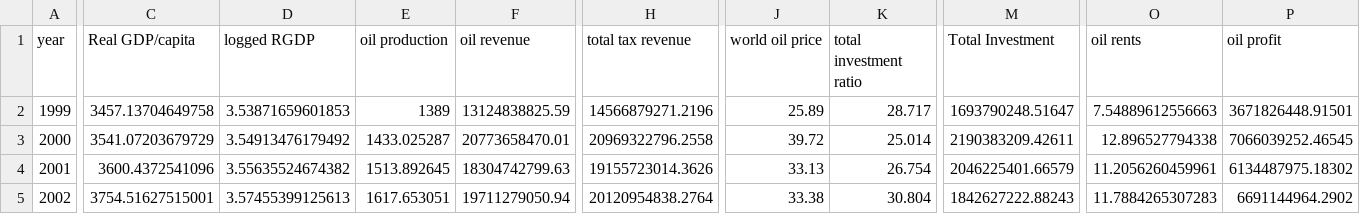
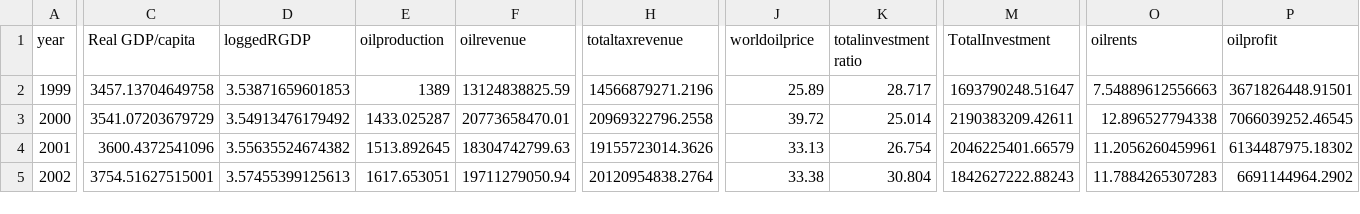
Before and after one commit to lss0612/Natural-Resources, a CSV file: fulldata.csv, drawn as a sheet; only a part is shown, gaps mark what is left out; the diff covers the shown part only; the diff names each change by its address in the sheet, - before the commit and + after, or states it on an @@ line.

Commit message:
Update fulldata.csv

```diff
--- a/fulldata.csv
+++ b/fulldata.csv
-D1: logged RGDP
+D1: loggedRGDP
-E1: oil production
+E1: oilproduction
-F1: oil revenue
+F1: oilrevenue
-H1: total tax revenue
+H1: totaltaxrevenue
-J1: world oil price
+J1: worldoilprice
-K1: total investment ratio
+K1: totalinvestment ratio
-M1: Total Investment
+M1: TotalInvestment
-O1: oil rents
+O1: oilrents
-P1: oil profit
+P1: oilprofit
```
Also changed, not shown: 3 edited cells elsewhere in this file.
